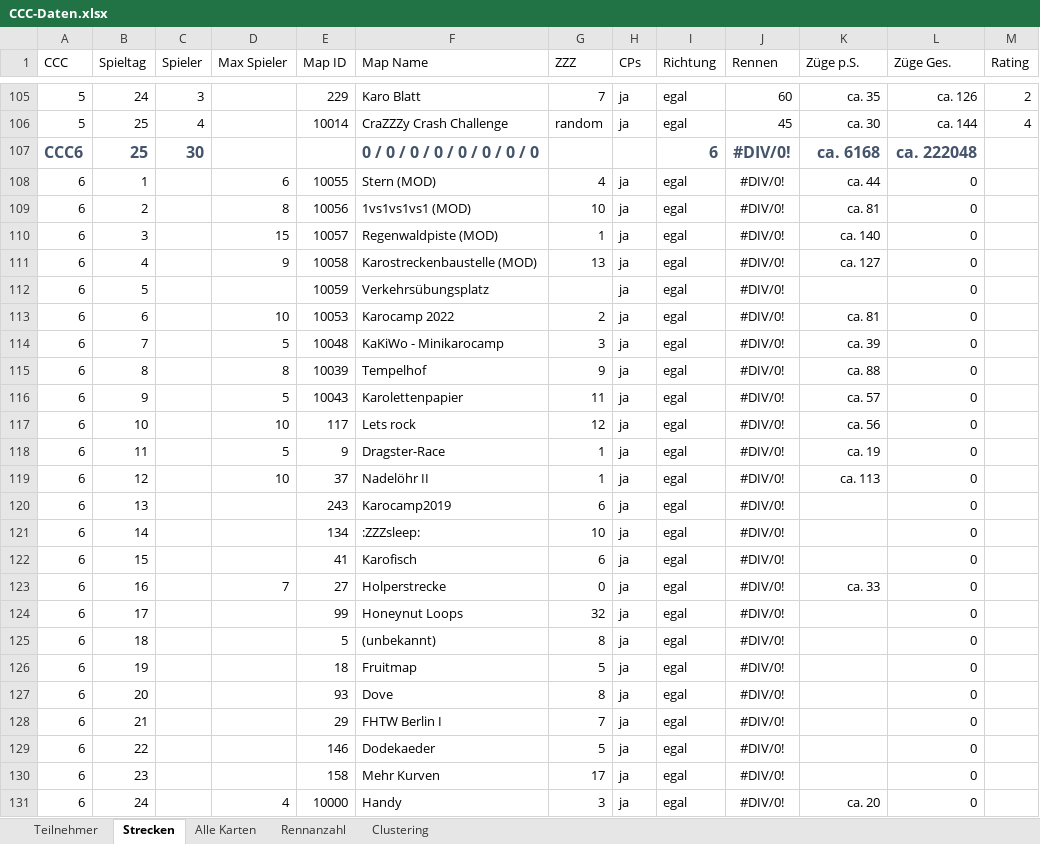
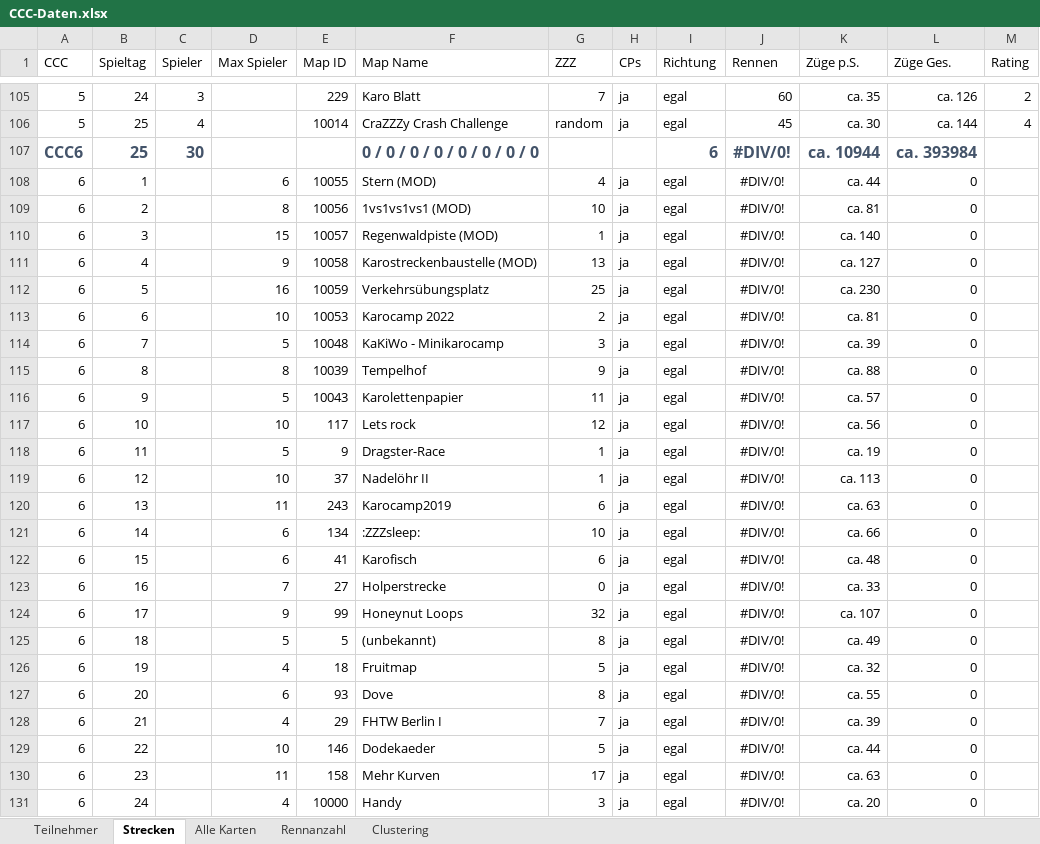
Before and after one commit to ultimate/KaroToolsCollection, an Excel workbook: CraZZZy Crash Challenge/CCC-Daten.xlsx, sheet Strecken, drawn as a sheet; only a part is shown, gaps mark what is left out; values as stored, in another font and other column widths than the file's, no borders; table styles not drawn; the diff names each change by its address in the sheet, - before the commit and + after, or states it on an @@ line.

Commit message:
CCC6 Planung

```diff
--- a/CraZZZy Crash Challenge/CCC-Daten.xlsx (sheet Strecken)
+++ b/CraZZZy Crash Challenge/CCC-Daten.xlsx (sheet Strecken)
-K107 (Züge p.S.): ca. 6168
+K107 (Züge p.S.): ca. 10944
-L107 (Züge Ges.): ca. 222048
+L107 (Züge Ges.): ca. 393984
-D112 (Max Spieler): (empty)
+D112 (Max Spieler): 16
-G112 (ZZZ): (empty)
+G112 (ZZZ): 25
-K112 (Züge p.S.): (empty)
+K112 (Züge p.S.): ca. 230
-D120 (Max Spieler): (empty)
+D120 (Max Spieler): 11
-K120 (Züge p.S.): (empty)
+K120 (Züge p.S.): ca. 63
-D121:D122 (Max Spieler): (empty)
+D121:D122 (Max Spieler): 6
-K121 (Züge p.S.): (empty)
+K121 (Züge p.S.): ca. 66
-K122 (Züge p.S.): (empty)
+K122 (Züge p.S.): ca. 48
-D124 (Max Spieler): (empty)
+D124 (Max Spieler): 9
-K124 (Züge p.S.): (empty)
+K124 (Züge p.S.): ca. 107
-D125 (Max Spieler): (empty)
+D125 (Max Spieler): 5
-K125 (Züge p.S.): (empty)
+K125 (Züge p.S.): ca. 49
-D126 (Max Spieler): (empty)
+D126 (Max Spieler): 4
-K126 (Züge p.S.): (empty)
+K126 (Züge p.S.): ca. 32
-D127 (Max Spieler): (empty)
+D127 (Max Spieler): 6
-K127 (Züge p.S.): (empty)
+K127 (Züge p.S.): ca. 55
-D128 (Max Spieler): (empty)
+D128 (Max Spieler): 4
-K128 (Züge p.S.): (empty)
+K128 (Züge p.S.): ca. 39
-D129 (Max Spieler): (empty)
+D129 (Max Spieler): 10
-K129 (Züge p.S.): (empty)
+K129 (Züge p.S.): ca. 44
-D130 (Max Spieler): (empty)
+D130 (Max Spieler): 11
-K130 (Züge p.S.): (empty)
+K130 (Züge p.S.): ca. 63
```
